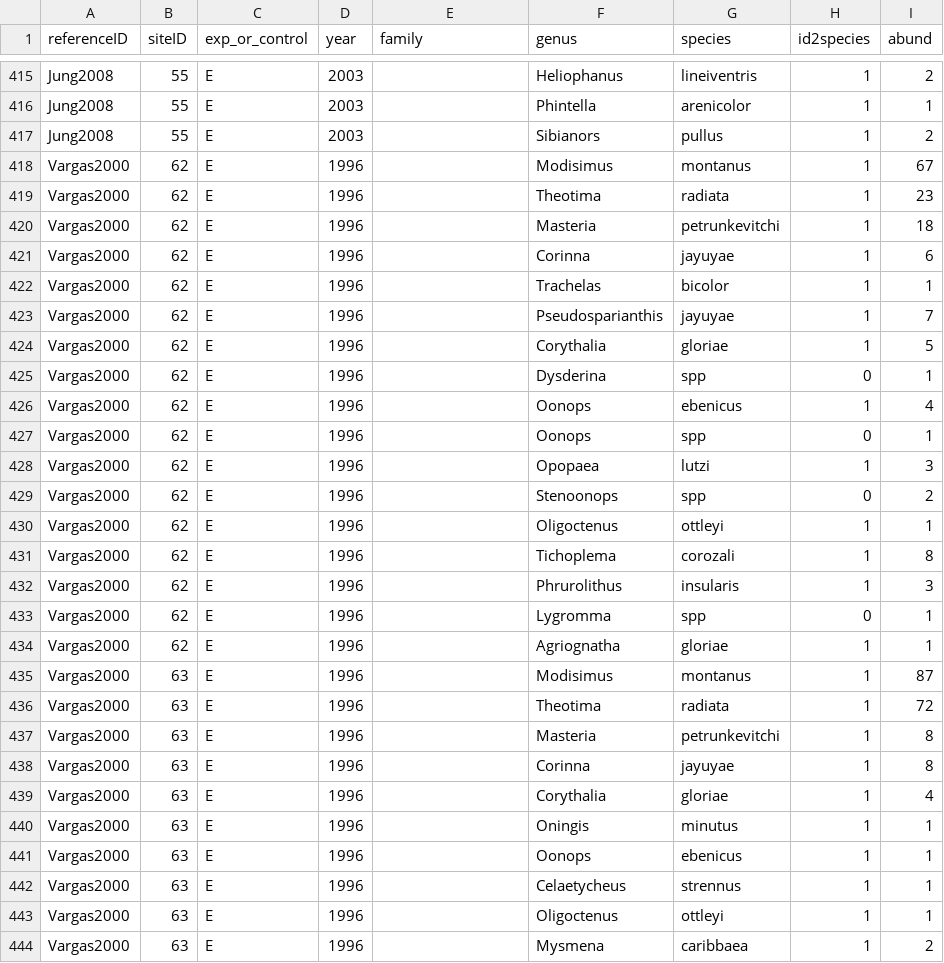
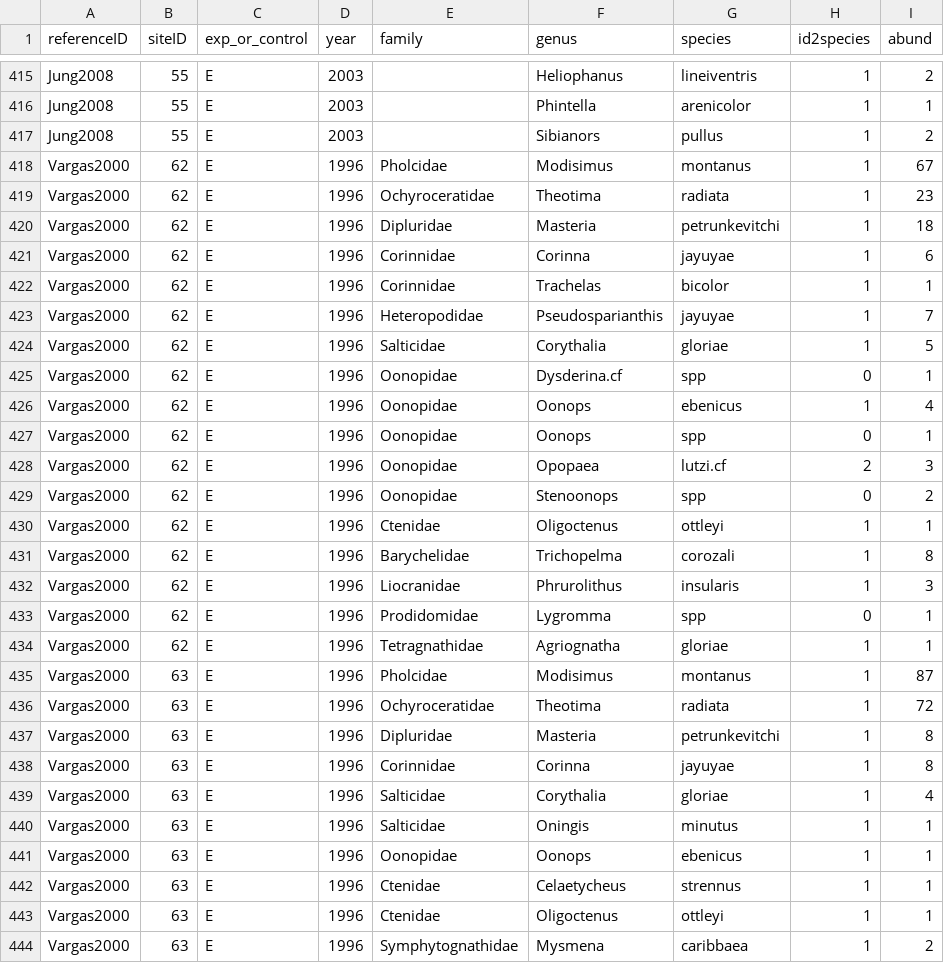
Before and after one commit to weecology/experimental-rads, a CSV file: community_analysis_data.csv, drawn as a sheet; only a part is shown, gaps mark what is left out; the diff covers the shown part only.

Commit message:
updated Vargas2000
Added a missing species to site 66. Added family info because the paper
provided it.

```diff
--- a/community_analysis_data.csv
+++ b/community_analysis_data.csv
@@ -417,28 +417,28 @@ Jung2008,55,E,2003,,Phintella,arenicolor,1,1
 Jung2008,55,E,2003,,Sibianors,pullus,1,2
-Vargas2000,62,E,1996,,Modisimus,montanus,1,67
-Vargas2000,62,E,1996,,Theotima,radiata,1,23
-Vargas2000,62,E,1996,,Masteria,petrunkevitchi,1,18
-Vargas2000,62,E,1996,,Corinna,jayuyae,1,6
-Vargas2000,62,E,1996,,Trachelas,bicolor,1,1
-Vargas2000,62,E,1996,,Pseudosparianthis,jayuyae,1,7
-Vargas2000,62,E,1996,,Corythalia,gloriae,1,5
-Vargas2000,62,E,1996,,Dysderina,spp,0,1
-Vargas2000,62,E,1996,,Oonops,ebenicus,1,4
-Vargas2000,62,E,1996,,Oonops,spp,0,1
-Vargas2000,62,E,1996,,Opopaea,lutzi,1,3
-Vargas2000,62,E,1996,,Stenoonops,spp,0,2
-Vargas2000,62,E,1996,,Oligoctenus,ottleyi,1,1
-Vargas2000,62,E,1996,,Tichoplema,corozali,1,8
-Vargas2000,62,E,1996,,Phrurolithus,insularis,1,3
-Vargas2000,62,E,1996,,Lygromma,spp,0,1
-Vargas2000,62,E,1996,,Agriognatha,gloriae,1,1
-Vargas2000,63,E,1996,,Modisimus,montanus,1,87
-Vargas2000,63,E,1996,,Theotima,radiata,1,72
-Vargas2000,63,E,1996,,Masteria,petrunkevitchi,1,8
-Vargas2000,63,E,1996,,Corinna,jayuyae,1,8
-Vargas2000,63,E,1996,,Corythalia,gloriae,1,4
-Vargas2000,63,E,1996,,Oningis,minutus,1,1
-Vargas2000,63,E,1996,,Oonops,ebenicus,1,1
-Vargas2000,63,E,1996,,Celaetycheus,strennus,1,1
-Vargas2000,63,E,1996,,Oligoctenus,ottleyi,1,1
-Vargas2000,63,E,1996,,Mysmena,caribbaea,1,2
+Vargas2000,62,E,1996,Pholcidae,Modisimus,montanus,1,67
+Vargas2000,62,E,1996,Ochyroceratidae,Theotima,radiata,1,23
+Vargas2000,62,E,1996,Dipluridae,Masteria,petrunkevitchi,1,18
+Vargas2000,62,E,1996,Corinnidae,Corinna,jayuyae,1,6
+Vargas2000,62,E,1996,Corinnidae,Trachelas,bicolor,1,1
+Vargas2000,62,E,1996,Heteropodidae,Pseudosparianthis,jayuyae,1,7
+Vargas2000,62,E,1996,Salticidae,Corythalia,gloriae,1,5
+Vargas2000,62,E,1996,Oonopidae,Dysderina.cf,spp,0,1
+Vargas2000,62,E,1996,Oonopidae,Oonops,ebenicus,1,4
+Vargas2000,62,E,1996,Oonopidae,Oonops,spp,0,1
+Vargas2000,62,E,1996,Oonopidae,Opopaea,lutzi.cf,2,3
+Vargas2000,62,E,1996,Oonopidae,Stenoonops,spp,0,2
+Vargas2000,62,E,1996,Ctenidae,Oligoctenus,ottleyi,1,1
+Vargas2000,62,E,1996,Barychelidae,Trichopelma,corozali,1,8
+Vargas2000,62,E,1996,Liocranidae,Phrurolithus,insularis,1,3
+Vargas2000,62,E,1996,Prodidomidae,Lygromma,spp,0,1
+Vargas2000,62,E,1996,Tetragnathidae,Agriognatha,gloriae,1,1
+Vargas2000,63,E,1996,Pholcidae,Modisimus,montanus,1,87
+Vargas2000,63,E,1996,Ochyroceratidae,Theotima,radiata,1,72
+Vargas2000,63,E,1996,Dipluridae,Masteria,petrunkevitchi,1,8
+Vargas2000,63,E,1996,Corinnidae,Corinna,jayuyae,1,8
+Vargas2000,63,E,1996,Salticidae,Corythalia,gloriae,1,4
+Vargas2000,63,E,1996,Salticidae,Oningis,minutus,1,1
+Vargas2000,63,E,1996,Oonopidae,Oonops,ebenicus,1,1
+Vargas2000,63,E,1996,Ctenidae,Celaetycheus,strennus,1,1
+Vargas2000,63,E,1996,Ctenidae,Oligoctenus,ottleyi,1,1
+Vargas2000,63,E,1996,Symphytognathidae,Mysmena,caribbaea,1,2
```
Also changed, not shown: 1 added row and 50 edited cells elsewhere in this file, experiments_analysis_data.csv, ref_analysis_data.csv, 1 other file.
